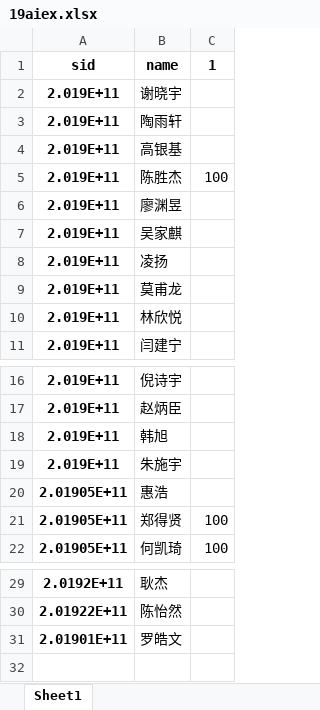
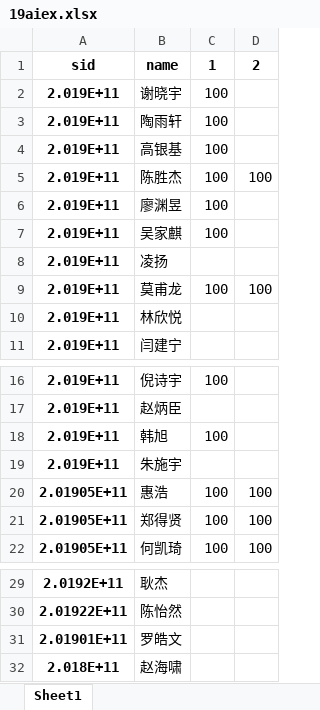
Before and after one commit to zxh991103/2021DsScore, an Excel workbook: 19aiex.xlsx, sheet Sheet1, drawn as a sheet; only a part is shown, gaps mark what is left out; values as stored, in another font and other column widths than the file's, no borders; addresses are those after the commit; the diff names each change by its address in the sheet, - before the commit and + after, or states it on an @@ line.

```diff
--- a/19aiex.xlsx (sheet Sheet1)
+++ b/19aiex.xlsx (sheet Sheet1)
+column C, rows 1-9: 1 | 100 | 100 | 100 | 100 | 100 | 100 |  | 100; rows 16-22: 100 |  | 100 |  | 100 | 100 | 100
-D1: 1
+D1: 2
-D9: (empty)
+D9: 100
-D20: (empty)
+D20: 100
+row 32: 2.018E+11 | 赵海啸
```
Also changed, not shown: 19aihw.xlsx, 19airepo.xlsx.
